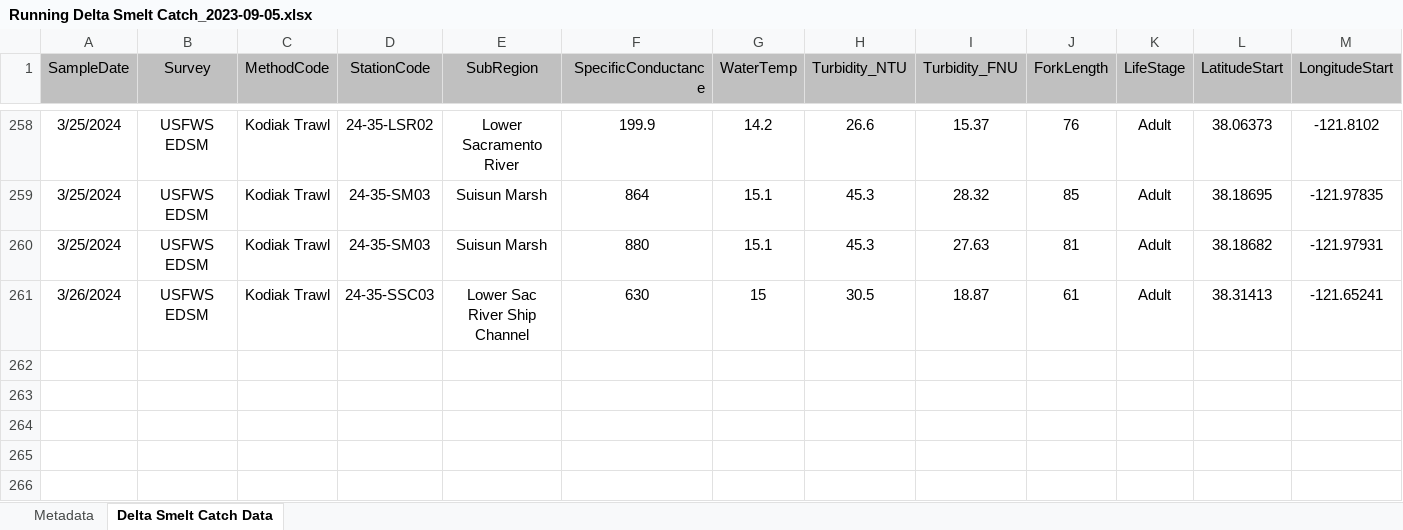
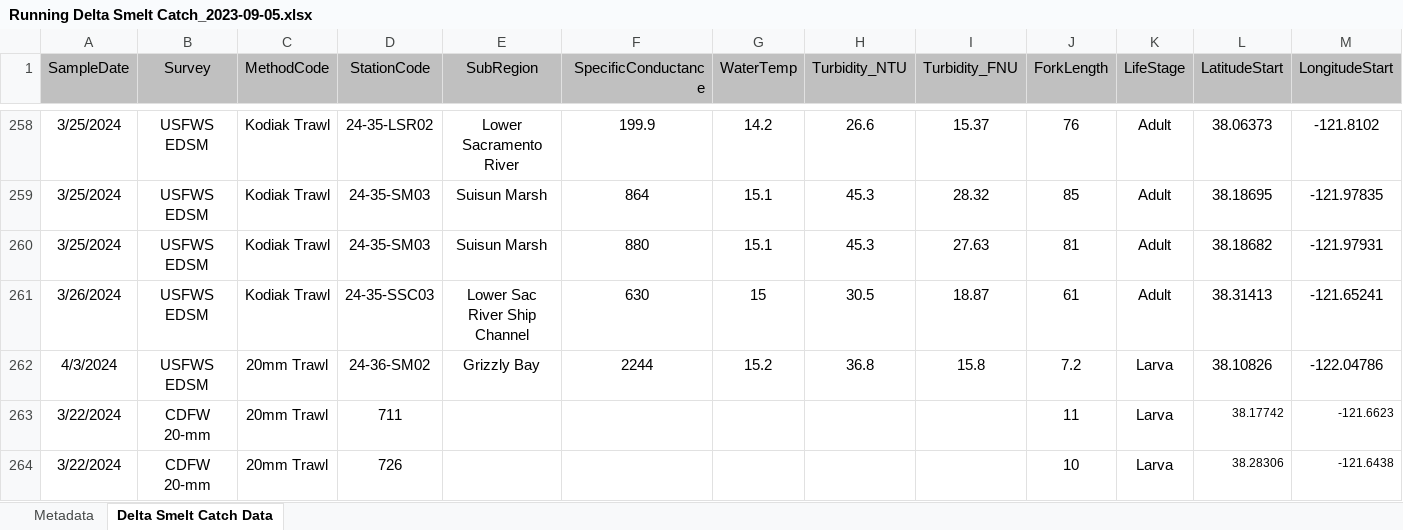
Before and after one commit to rosehartman/SmeltMap, an Excel workbook: Running Delta Smelt Catch_2023-09-05.xlsx, sheet Delta Smelt Catch Data, drawn as a sheet; only a part is shown, gaps mark what is left out; values as stored, in another font and other column widths than the file's, no borders; rows hold the shown columns only; the diff names each change by its address in the sheet, - before the commit and + after, or states it on an @@ line.

Commit message:
catch updates 4/15/2024

```diff
--- a/Running Delta Smelt Catch_2023-09-05.xlsx (sheet Delta Smelt Catch Data)
+++ b/Running Delta Smelt Catch_2023-09-05.xlsx (sheet Delta Smelt Catch Data)
+row 262: 4/3/2024 | USFWS EDSM | 20mm Trawl | 24-36-SM02 | Grizzly Bay | 2244 | 15.2 | 36.8 | 15.8 | 7.2 | Larva | 38.10826 | -122.04786
+row 263: 3/22/2024 | CDFW 20-mm | 20mm Trawl | 711 |  |  |  |  |  | 11 | Larva | 38.17742 | -121.6623
+row 264: 3/22/2024 | CDFW 20-mm | 20mm Trawl | 726 |  |  |  |  |  | 10 | Larva | 38.28306 | -121.6438
```
Also changed, not shown: 1 other file.
